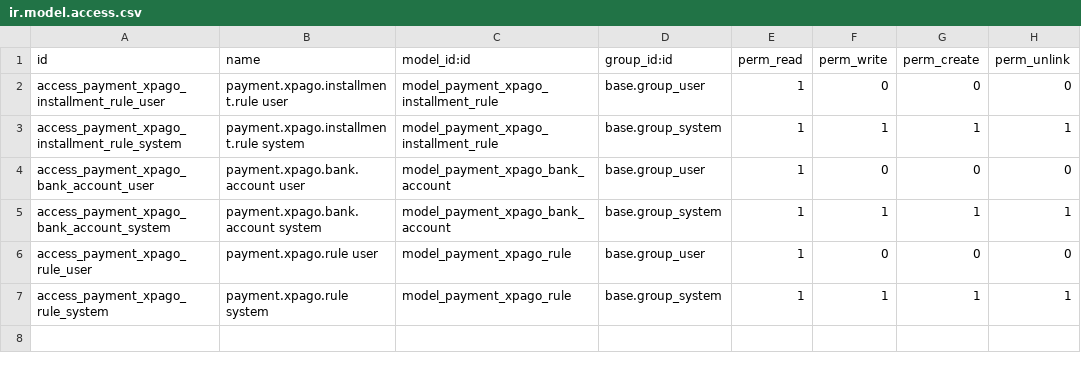
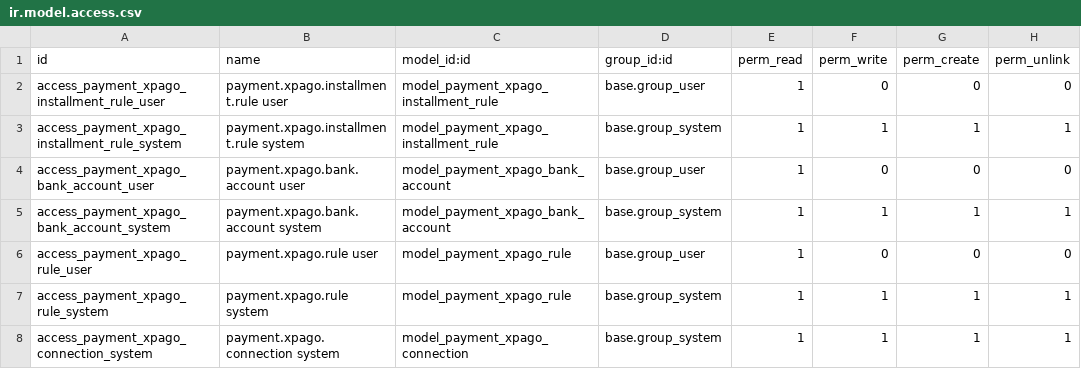
Before and after one commit to Cristofferson/xubax-odoo-apps, a CSV file: xpago/security/ir.model.access.csv, drawn as a sheet.

```diff
--- a/xpago/security/ir.model.access.csv
+++ b/xpago/security/ir.model.access.csv
@@ -7 +7,2 @@ access_payment_xpago_rule_user,payment.xpago.rule user,model_payment_xpago_rule,
 access_payment_xpago_rule_system,payment.xpago.rule system,model_payment_xpago_rule,base.group_system,1,1,1,1
+access_payment_xpago_connection_system,payment.xpago.connection system,model_payment_xpago_connection,base.group_system,1,1,1,1
```
Also changed, not shown: xpago_pos/security/ir.model.access.csv, 35 other files.
